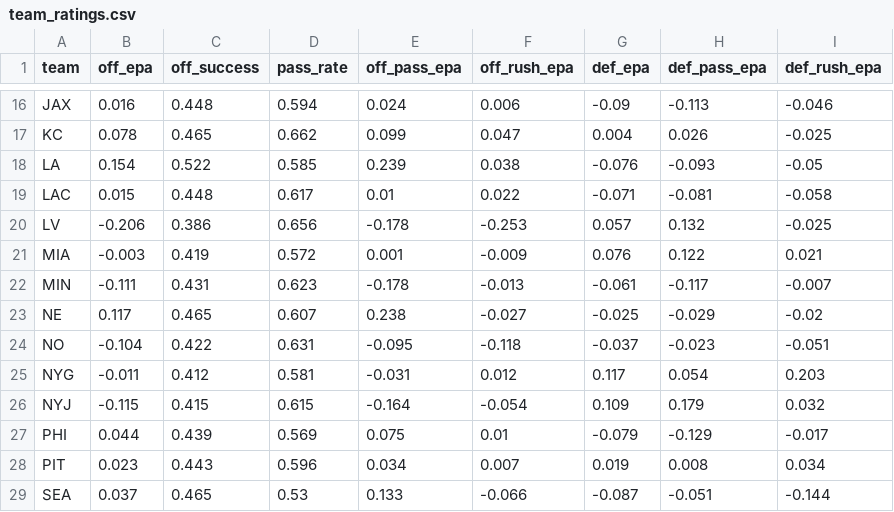
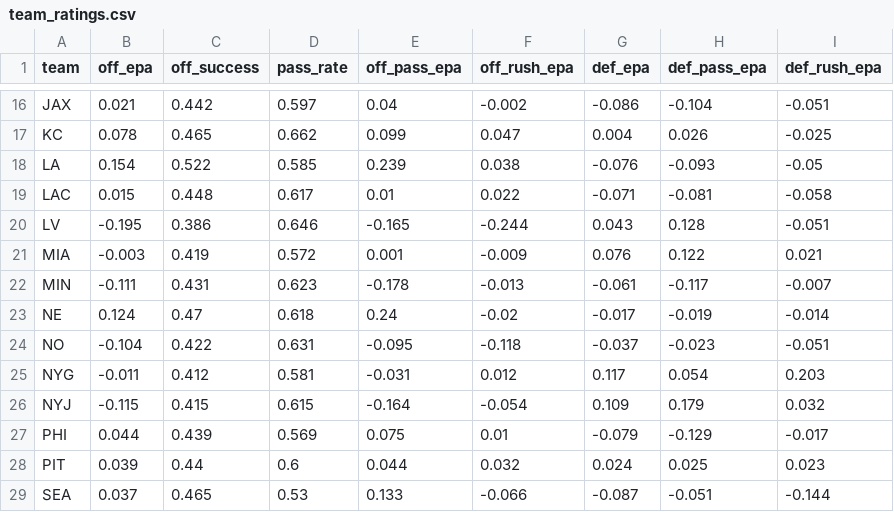
Before and after one commit to andrewlrose/platinum-rose-data, a CSV file: global/team_ratings.csv, drawn as a sheet; only a part is shown, gaps mark what is left out; the diff covers the shown part only; the diff names each change by its address in the sheet, - before the commit and + after, or states it on an @@ line.

```diff
--- a/global/team_ratings.csv
+++ b/global/team_ratings.csv
-B16 (off_epa): 0.016
+B16 (off_epa): 0.021
-C16 (off_success): 0.448
+C16 (off_success): 0.442
-D16 (pass_rate): 0.594
+D16 (pass_rate): 0.597
-E16 (off_pass_epa): 0.024
+E16 (off_pass_epa): 0.04
-F16 (off_rush_epa): 0.006
+F16 (off_rush_epa): -0.002
-G16 (def_epa): -0.09
+G16 (def_epa): -0.086
-H16 (def_pass_epa): -0.113
+H16 (def_pass_epa): -0.104
-I16 (def_rush_epa): -0.046
+I16 (def_rush_epa): -0.051
-B20 (off_epa): -0.206
+B20 (off_epa): -0.195
-D20 (pass_rate): 0.656
+D20 (pass_rate): 0.646
-E20 (off_pass_epa): -0.178
+E20 (off_pass_epa): -0.165
-F20 (off_rush_epa): -0.253
+F20 (off_rush_epa): -0.244
-G20 (def_epa): 0.057
+G20 (def_epa): 0.043
-H20 (def_pass_epa): 0.132
+H20 (def_pass_epa): 0.128
-I20 (def_rush_epa): -0.025
+I20 (def_rush_epa): -0.051
-B23 (off_epa): 0.117
+B23 (off_epa): 0.124
-C23 (off_success): 0.465
+C23 (off_success): 0.47
-D23 (pass_rate): 0.607
+D23 (pass_rate): 0.618
-E23 (off_pass_epa): 0.238
+E23 (off_pass_epa): 0.24
-F23 (off_rush_epa): -0.027
+F23 (off_rush_epa): -0.02
-G23 (def_epa): -0.025
+G23 (def_epa): -0.017
-H23 (def_pass_epa): -0.029
+H23 (def_pass_epa): -0.019
-I23 (def_rush_epa): -0.02
+I23 (def_rush_epa): -0.014
-B28 (off_epa): 0.023
+B28 (off_epa): 0.039
-C28 (off_success): 0.443
+C28 (off_success): 0.44
-D28 (pass_rate): 0.596
+D28 (pass_rate): 0.6
-E28 (off_pass_epa): 0.034
+E28 (off_pass_epa): 0.044
-F28 (off_rush_epa): 0.007
+F28 (off_rush_epa): 0.032
-G28 (def_epa): 0.019
+G28 (def_epa): 0.024
-H28 (def_pass_epa): 0.008
+H28 (def_pass_epa): 0.025
-I28 (def_rush_epa): 0.034
+I28 (def_rush_epa): 0.023
```
Also changed, not shown: 63 edited cells elsewhere in this file.
